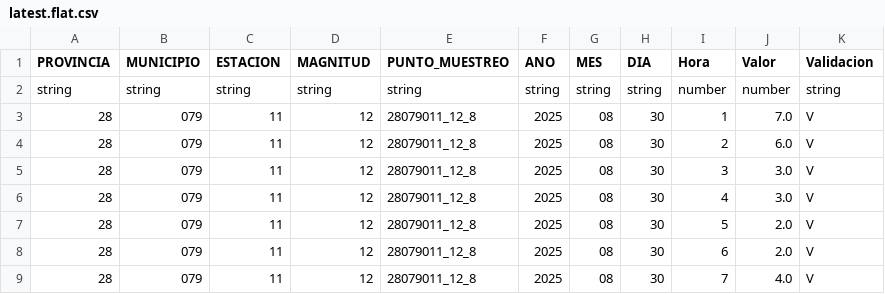
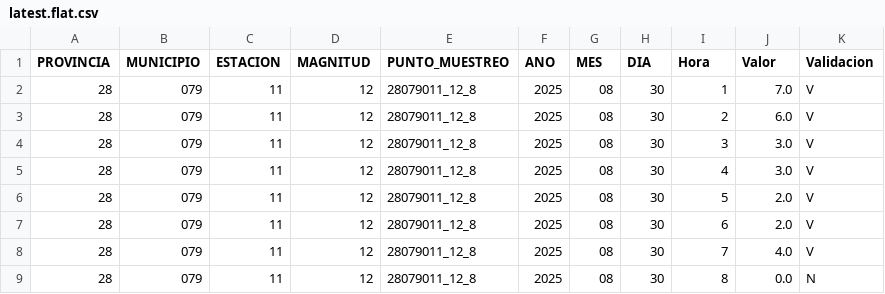
Before and after one commit to antoniomoneo/Datasets, a CSV file: data/calair/2025-08-30/latest.flat.csv, drawn as a sheet; only a part is shown; the shorter side is filled out with more unchanged rows.

```diff
--- a/data/calair/2025-08-30/latest.flat.csv
+++ b/data/calair/2025-08-30/latest.flat.csv
@@ -1,3 +1,2 @@
 PROVINCIA,MUNICIPIO,ESTACION,MAGNITUD,PUNTO_MUESTREO,ANO,MES,DIA,Hora,Valor,Validacion
-string,string,string,string,string,string,string,string,number,number,string
 28,079,11,12,28079011_12_8,2025,08,30,1,7.0,V
```
Also changed, not shown: 5 other files.
